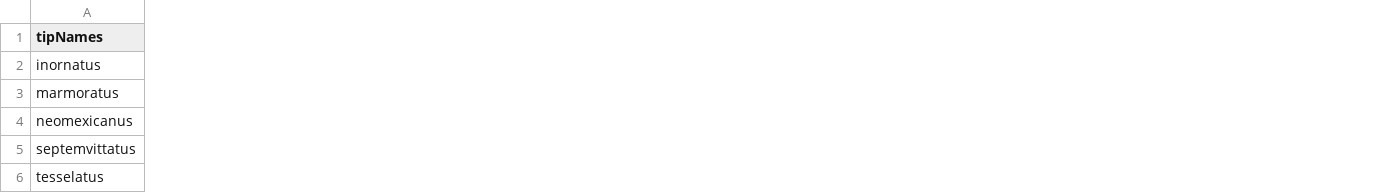
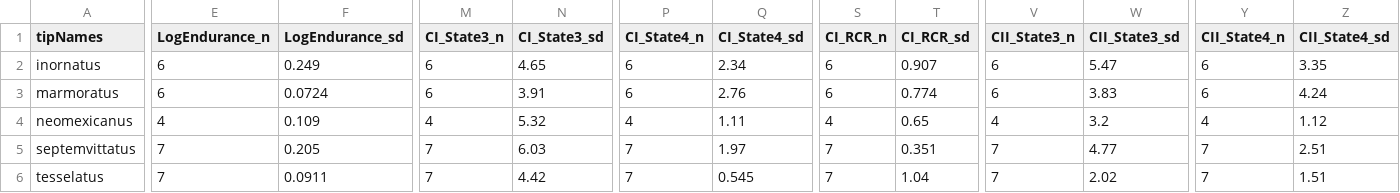
Before and after one commit to rklabacka/AmNat-Aspidoscelis-2021, a CSV file: IndividualData/PhysiologyData_2019_Means.csv, drawn as a sheet; only a part is shown, gaps mark what is left out; the diff covers the shown part only; the diff names each change by its address in the sheet, - before the commit and + after, or states it on an @@ line.

Commit message:
updated statistical code, removed unnecessary data files broken up by sex

```diff
--- a/IndividualData/PhysiologyData_2019_Means.csv
+++ b/IndividualData/PhysiologyData_2019_Means.csv
+column E (LogEndurance_n), rows 2-6: 6 | 6 | 4 | 7 | 7
+column F (LogEndurance_sd), rows 2-6: 0.249 | 0.0724 | 0.109 | 0.205 | 0.0911
+column M (CI_State3_n), rows 2-6: 6 | 6 | 4 | 7 | 7
+column N (CI_State3_sd), rows 2-6: 4.65 | 3.91 | 5.32 | 6.03 | 4.42
+column P (CI_State4_n), rows 2-6: 6 | 6 | 4 | 7 | 7
+column Q (CI_State4_sd), rows 2-6: 2.34 | 2.76 | 1.11 | 1.97 | 0.545
+column S (CI_RCR_n), rows 2-6: 6 | 6 | 4 | 7 | 7
+column T (CI_RCR_sd), rows 2-6: 0.907 | 0.774 | 0.65 | 0.351 | 1.04
+column V (CII_State3_n), rows 2-6: 6 | 6 | 4 | 7 | 7
+column W (CII_State3_sd), rows 2-6: 5.47 | 3.83 | 3.2 | 4.77 | 2.02
+column Y (CII_State4_n), rows 2-6: 6 | 6 | 4 | 7 | 7
+column Z (CII_State4_sd), rows 2-6: 3.35 | 4.24 | 1.12 | 2.51 | 1.51
```
Also changed, not shown: 2 added columns elsewhere in this file, 4 other files.
